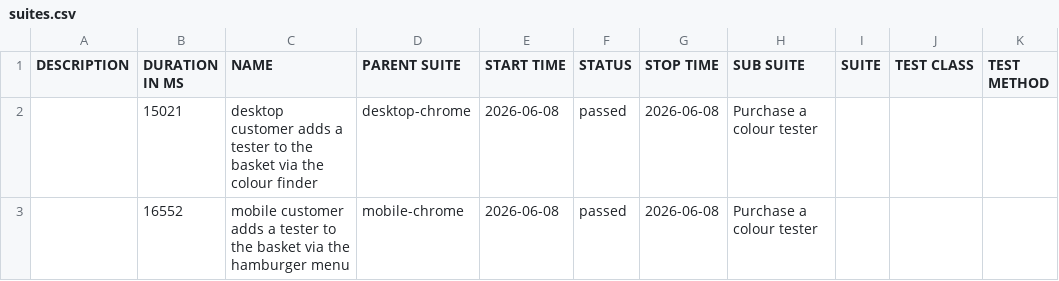
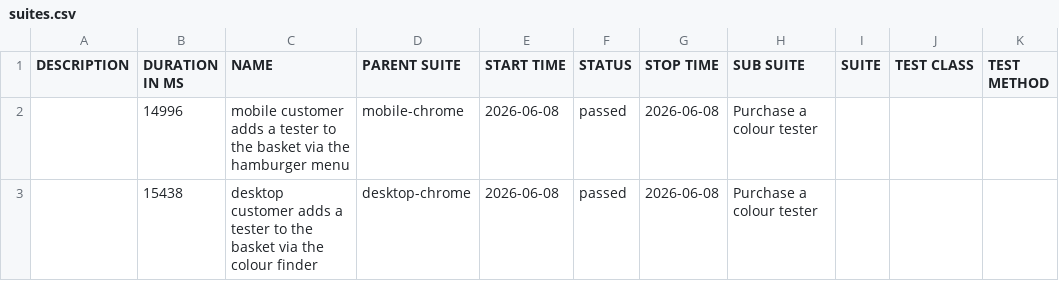
Before and after one commit to magdaU/playwright-ts-dulux, a CSV file: data/suites.csv, drawn as a sheet.

```diff
--- a/data/suites.csv
+++ b/data/suites.csv
@@ -1,3 +1,3 @@
 "DESCRIPTION","DURATION IN MS","NAME","PARENT SUITE","START TIME","STATUS","STOP TIME","SUB SUITE","SUITE","TEST CLASS","TEST METHOD"
-"","15021","desktop customer adds a tester to the basket via the colour finder","desktop-chrome","2026-06-08","passed","2026-06-08","Purchase a colour tester","","",""
-"","16552","mobile customer adds a tester to the basket via the hamburger menu","mobile-chrome","2026-06-08","passed","2026-06-08","Purchase a colour tester","","",""
+"","14996","mobile customer adds a tester to the basket via the hamburger menu","mobile-chrome","2026-06-08","passed","2026-06-08","Purchase a colour tester","","",""
+"","15438","desktop customer adds a tester to the basket via the colour finder","desktop-chrome","2026-06-08","passed","2026-06-08","Purchase a colour tester","","",""
```
Also changed, not shown: 18 other files.
